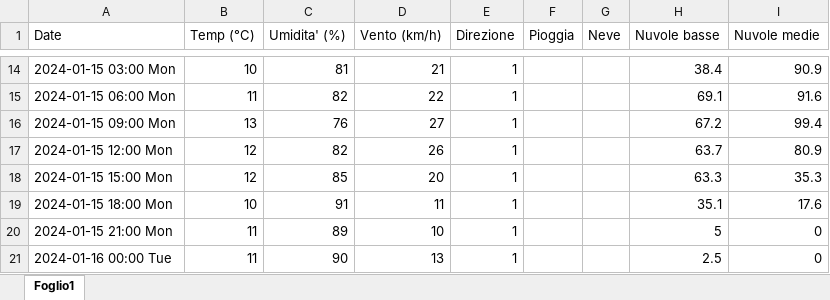
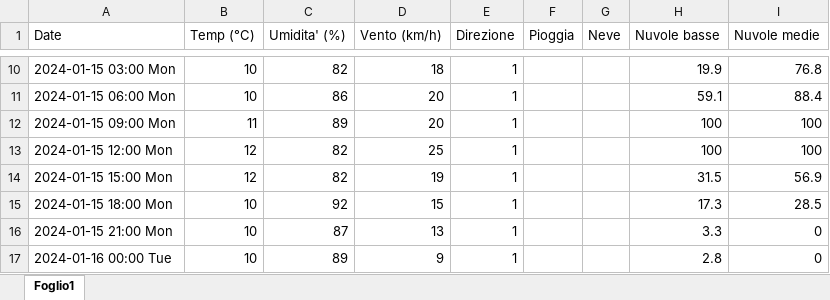
Before and after one commit to remotomasi/ngrib, an Excel workbook: data/simpleWeatherSimply.xlsx, sheet Foglio1, drawn as a sheet; only a part is shown, gaps mark what is left out; values as stored, in another font and other column widths than the file's, no cell formats; charts and pictures not drawn; addresses are those after the commit; the diff covers the shown part only; the diff names each change by its address in the sheet, - before the commit and + after, or states it on an @@ line.

```diff
--- a/data/simpleWeatherSimply.xlsx (sheet Foglio1)
+++ b/data/simpleWeatherSimply.xlsx (sheet Foglio1)
-C10 (Umidita' (%)): 81
+C10 (Umidita' (%)): 82
-D10 (Vento (km/h)): 21
+D10 (Vento (km/h)): 18
-H10 (Nuvole basse): 38.4
+H10 (Nuvole basse): 19.9
-I10 (Nuvole medie): 90.9
+I10 (Nuvole medie): 76.8
-B11 (Temp (°C)): 11
+B11 (Temp (°C)): 10
-C11 (Umidita' (%)): 82
+C11 (Umidita' (%)): 86
-D11 (Vento (km/h)): 22
+D11 (Vento (km/h)): 20
-H11 (Nuvole basse): 69.1
+H11 (Nuvole basse): 59.1
-I11 (Nuvole medie): 91.6
+I11 (Nuvole medie): 88.4
-B12 (Temp (°C)): 13
+B12 (Temp (°C)): 11
-C12 (Umidita' (%)): 76
+C12 (Umidita' (%)): 89
-D12 (Vento (km/h)): 27
+D12 (Vento (km/h)): 20
-H12 (Nuvole basse): 67.2
+H12 (Nuvole basse): 100
-I12 (Nuvole medie): 99.4
+I12 (Nuvole medie): 100
-D13 (Vento (km/h)): 26
+D13 (Vento (km/h)): 25
-H13 (Nuvole basse): 63.7
+H13 (Nuvole basse): 100
-I13 (Nuvole medie): 80.9
+I13 (Nuvole medie): 100
-C14 (Umidita' (%)): 85
+C14 (Umidita' (%)): 82
-D14 (Vento (km/h)): 20
+D14 (Vento (km/h)): 19
-H14 (Nuvole basse): 63.3
+H14 (Nuvole basse): 31.5
-I14 (Nuvole medie): 35.3
+I14 (Nuvole medie): 56.9
-C15 (Umidita' (%)): 91
+C15 (Umidita' (%)): 92
-D15 (Vento (km/h)): 11
+D15 (Vento (km/h)): 15
-H15 (Nuvole basse): 35.1
+H15 (Nuvole basse): 17.3
-I15 (Nuvole medie): 17.6
+I15 (Nuvole medie): 28.5
-B16:B17 (Temp (°C)): 11
+B16:B17 (Temp (°C)): 10
-C16 (Umidita' (%)): 89
+C16 (Umidita' (%)): 87
-D16 (Vento (km/h)): 10
+D16 (Vento (km/h)): 13
-H16 (Nuvole basse): 5
+H16 (Nuvole basse): 3.3
-C17 (Umidita' (%)): 90
+C17 (Umidita' (%)): 89
-D17 (Vento (km/h)): 13
+D17 (Vento (km/h)): 9
-H17 (Nuvole basse): 2.5
+H17 (Nuvole basse): 2.8
```
Also changed, not shown: 4 added rows, 4 removed rows and 120 edited cells elsewhere in this sheet, cell formats, charts or pictures, data/final_forecasting_snow.xlsx, data/simpleWeather.xlsx.
